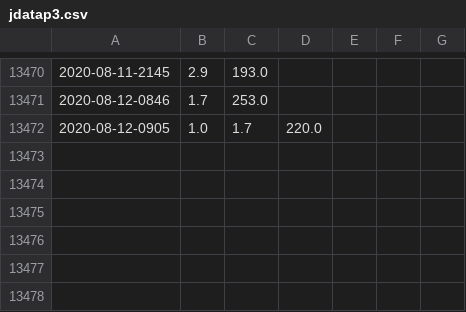
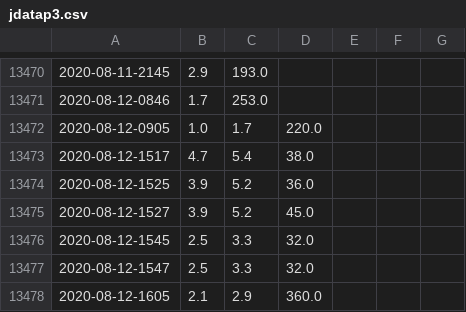
Before and after one commit to oriihi/bermuda-weather-scraper, a CSV file: jays_scrapers/jdatap3.csv, drawn as a sheet; only a part is shown, gaps mark what is left out.

```diff
--- a/jays_scrapers/jdatap3.csv
+++ b/jays_scrapers/jdatap3.csv
@@ -13472 +13472,7 @@
 2020-08-12-0905,1.0,1.7,220.0
+2020-08-12-1517,4.7,5.4,38.0
+2020-08-12-1525,3.9,5.2,36.0
+2020-08-12-1527,3.9,5.2,45.0
+2020-08-12-1545,2.5,3.3,32.0
+2020-08-12-1547,2.5,3.3,32.0
+2020-08-12-1605,2.1,2.9,360.0
```
Also changed, not shown: 11 other files.
